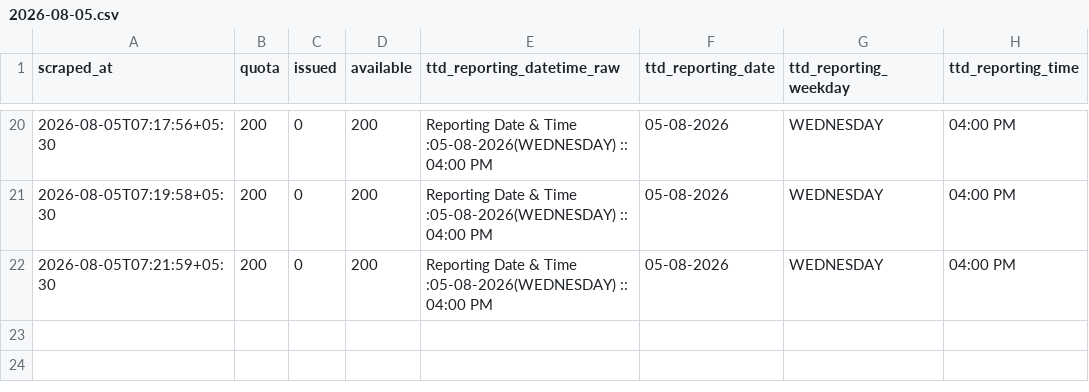
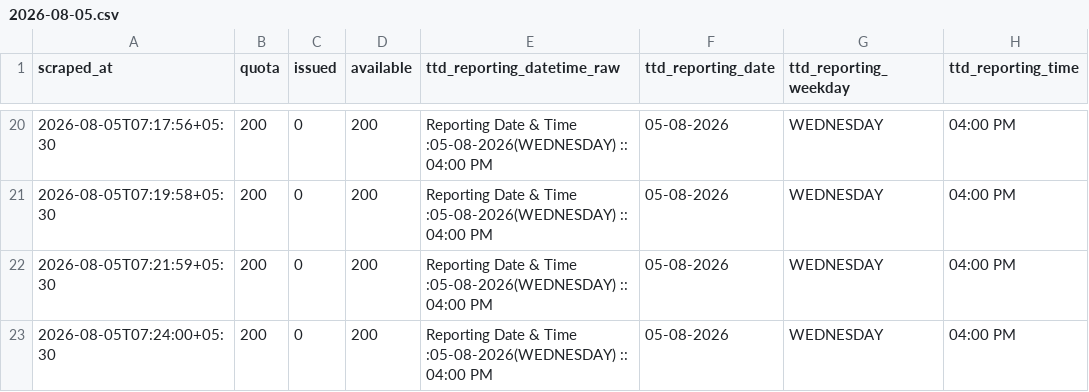
Before and after one commit to vamsikrishnamvk/tirupati-darshan-tracker, a CSV file: data/srivani_airport/2026-08-05.csv, drawn as a sheet; only a part is shown, gaps mark what is left out; the diff names each change by its address in the sheet, - before the commit and + after, or states it on an @@ line.

Commit message:
data: merge local 2-min samples (2026-08-05 07:25 IST)

```diff
--- a/data/srivani_airport/2026-08-05.csv
+++ b/data/srivani_airport/2026-08-05.csv
+row 23: 2026-08-05T07:24:00+05:30 | 200 | 0 | 200 | Reporting Date & Time :05-08-2026(WEDNESDAY) :: 04:00 PM | 05-08-2026 | WEDNESDAY | 04:00 PM
```
Also changed, not shown: 1 other file.
